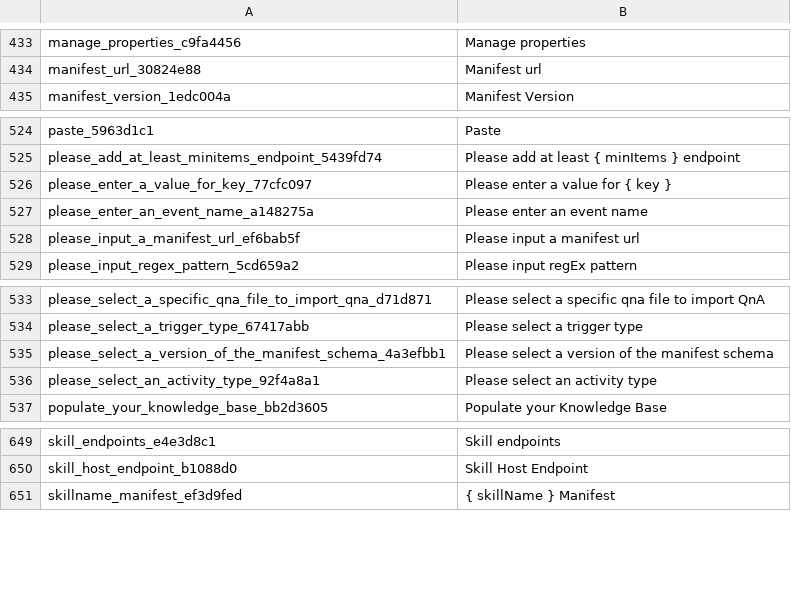
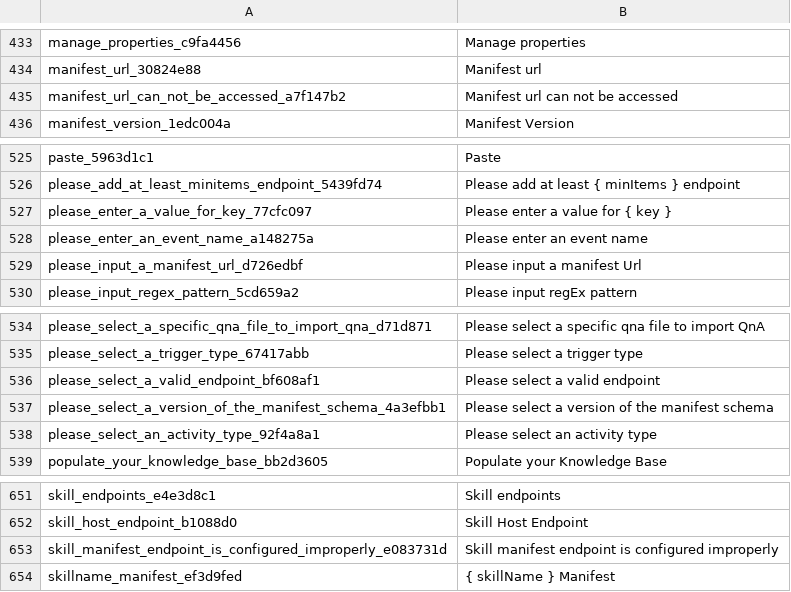
Before and after one commit to benbrown/BotFramework-Composer, a TSV file: Composer/packages/server/src/locales/en-US.tsv, drawn as a sheet; only a part is shown, gaps mark what is left out; the diff covers the shown part only.

```diff
--- a/Composer/packages/server/src/locales/en-US.tsv
+++ b/Composer/packages/server/src/locales/en-US.tsv
@@ -434,2 +434,3 @@ manage_properties_c9fa4456	Manage properties
 manifest_url_30824e88	Manifest url
+manifest_url_can_not_be_accessed_a7f147b2	Manifest url can not be accessed
 manifest_version_1edc004a	Manifest Version
@@ -527,3 +528,3 @@ please_enter_a_value_for_key_77cfc097	Please enter a value for { key }
 please_enter_an_event_name_a148275a	Please enter an event name
-please_input_a_manifest_url_ef6bab5f	Please input a manifest url
+please_input_a_manifest_url_d726edbf	Please input a manifest Url
 please_input_regex_pattern_5cd659a2	Please input regEx pattern
@@ -534,2 +535,3 @@ please_select_a_specific_qna_file_to_import_qna_d71d871	Please select a specific
 please_select_a_trigger_type_67417abb	Please select a trigger type
+please_select_a_valid_endpoint_bf608af1	Please select a valid endpoint
 please_select_a_version_of_the_manifest_schema_4a3efbb1	Please select a version of the manifest schema
@@ -650,2 +652,3 @@ skill_endpoints_e4e3d8c1	Skill endpoints
 skill_host_endpoint_b1088d0	Skill Host Endpoint
+skill_manifest_endpoint_is_configured_improperly_e083731d	Skill manifest endpoint is configured improperly
 skillname_manifest_ef3d9fed	{ skillName } Manifest
```
Also changed, not shown: 4 added rows and 4 removed rows elsewhere in this file, 3 other files.
